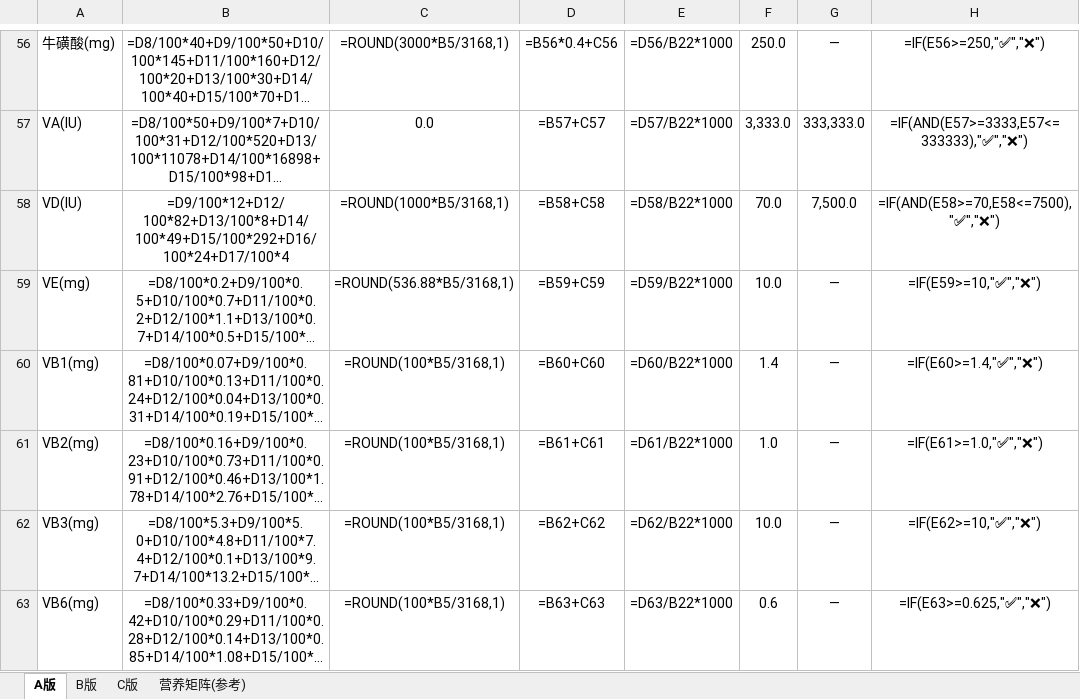
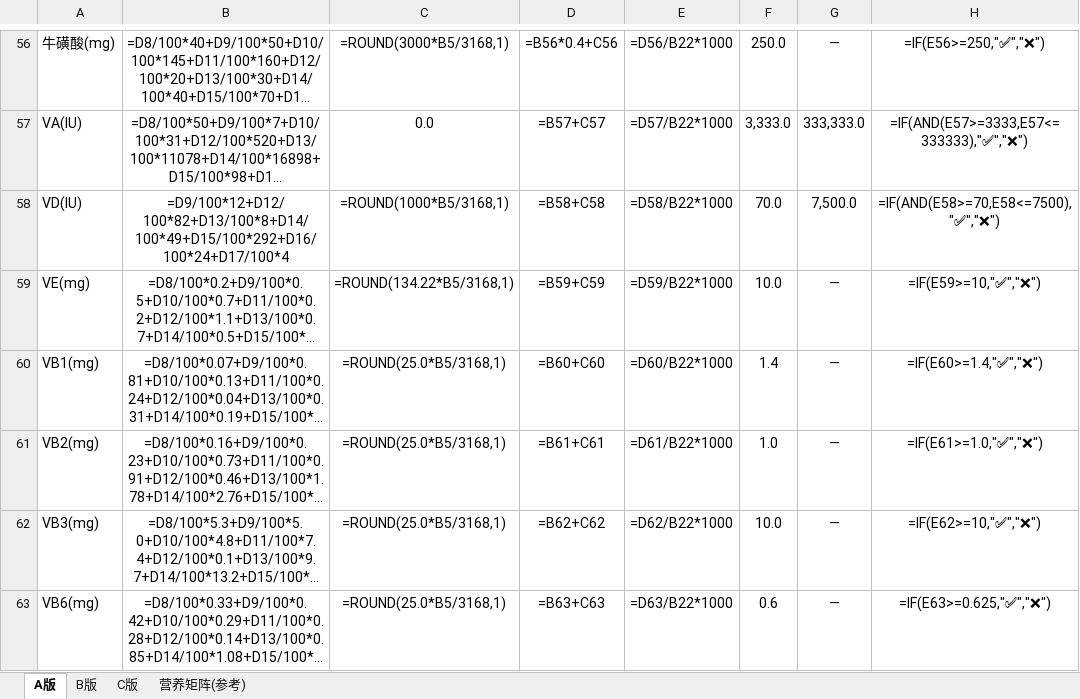
Before and after one commit to HankyZhang/cat_fod, an Excel workbook: 猫饭NRC配方计算器.xlsx, sheet A版, drawn as a sheet; only a part is shown, gaps mark what is left out; long unchanged cells end in …; values as stored, in another font and other column widths than the file's, no borders; formulas without a stored value are shown as written; the diff covers the shown part only; the diff names each change by its address in the sheet, - before the commit and + after, or states it on an @@ line.

```diff
--- a/猫饭NRC配方计算器.xlsx (sheet A版)
+++ b/猫饭NRC配方计算器.xlsx (sheet A版)
-C59: =ROUND(536.88*B5/3168,1)
+C59: =ROUND(134.22*B5/3168,1)
-C60:C63: =ROUND(100*B5/3168,1)
+C60:C63: =ROUND(25.0*B5/3168,1)
```
Also changed, not shown: 1 added row, 1 removed row and 14 edited cells elsewhere in this sheet, sheet C版, sheet B版, 11 other files.
